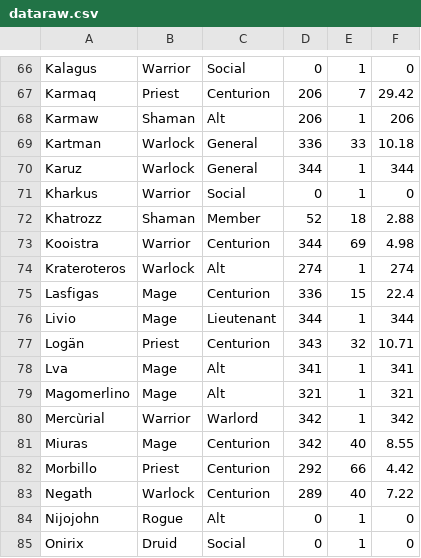
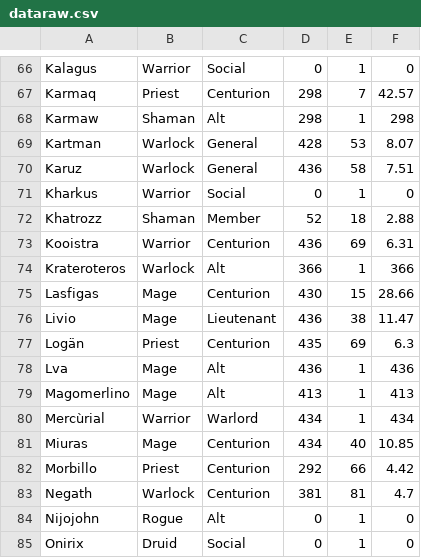
Before and after one commit to T1z1ano/T1z1ano.github.io, a CSV file: data/dataraw.csv, drawn as a sheet; only a part is shown, gaps mark what is left out; the diff covers the shown part only; the diff names each change by its address in the sheet, - before the commit and + after, or states it on an @@ line.

```diff
--- a/data/dataraw.csv
+++ b/data/dataraw.csv
-D67:D68: 206
+D67:D68: 298
-F67: 29.42
+F67: 42.57
-F68: 206
+F68: 298
-D69: 336
+D69: 428
-E69: 33
+E69: 53
-F69: 10.18
+F69: 8.07
-D70: 344
+D70: 436
-E70: 1
+E70: 58
-F70: 344
+F70: 7.51
-D73: 344
+D73: 436
-F73: 4.98
+F73: 6.31
-D74: 274
+D74: 366
-F74: 274
+F74: 366
-D75: 336
+D75: 430
-F75: 22.4
+F75: 28.66
-D76: 344
+D76: 436
-E76: 1
+E76: 38
-F76: 344
+F76: 11.47
-D77: 343
+D77: 435
-E77: 32
+E77: 69
-F77: 10.71
+F77: 6.3
-D78: 341
+D78: 436
-F78: 341
+F78: 436
-D79: 321
+D79: 413
-F79: 321
+F79: 413
-D80:D81: 342
+D80:D81: 434
-F80: 342
+F80: 434
-F81: 8.55
+F81: 10.85
-D83: 289
+D83: 381
-E83: 40
+E83: 81
-F83: 7.22
+F83: 4.7
```
Also changed, not shown: 1 added row and 115 edited cells elsewhere in this file.
